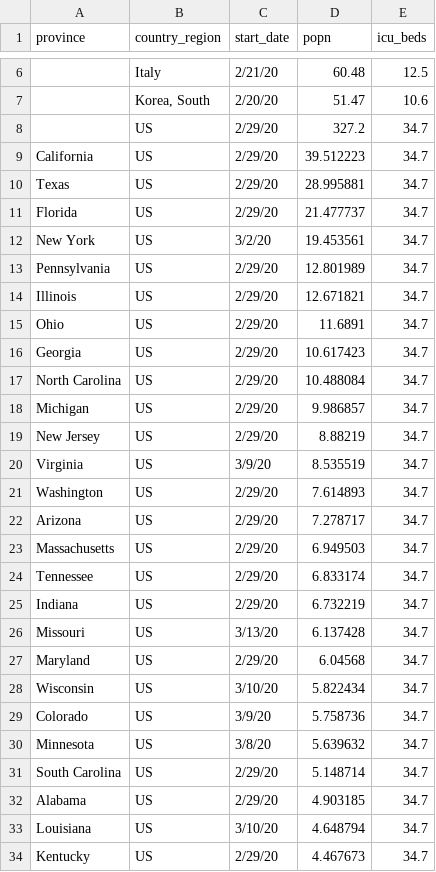
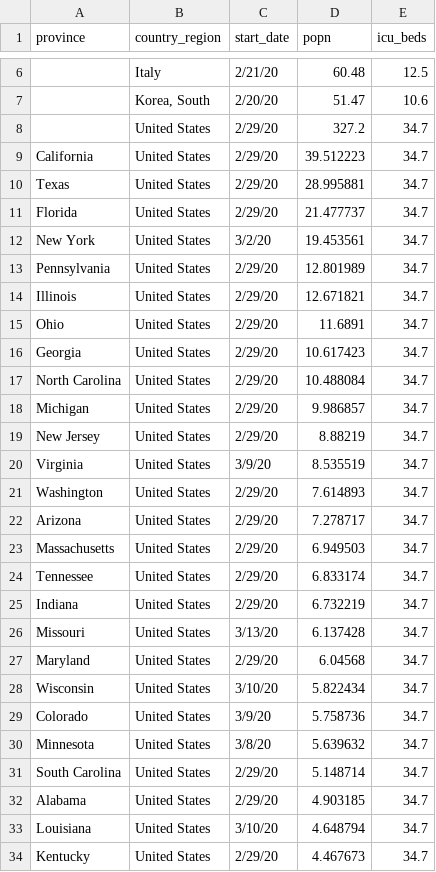
Before and after one commit to rbind/cheap_shots, a CSV file: content/post/data/countries_covid-19.csv, drawn as a sheet; only a part is shown, gaps mark what is left out; the diff covers the shown part only.

Commit message:
Good start to post 11

```diff
--- a/content/post/data/countries_covid-19.csv
+++ b/content/post/data/countries_covid-19.csv
@@ -7,28 +7,28 @@
 ,"Korea, South",2/20/20,51.47,10.6
-,US,2/29/20,327.2,34.7
- California,US,2/29/20,39.512223,34.7
- Texas,US,2/29/20,28.995881,34.7
- Florida,US,2/29/20,21.477737,34.7
- New York,US,3/2/20,19.453561,34.7
- Pennsylvania,US,2/29/20,12.801989,34.7
- Illinois,US,2/29/20,12.671821,34.7
- Ohio,US,2/29/20,11.6891,34.7
- Georgia,US,2/29/20,10.617423,34.7
- North Carolina,US,2/29/20,10.488084,34.7
- Michigan,US,2/29/20,9.986857,34.7
- New Jersey,US,2/29/20,8.88219,34.7
- Virginia,US,3/9/20,8.535519,34.7
- Washington,US,2/29/20,7.614893,34.7
- Arizona,US,2/29/20,7.278717,34.7
- Massachusetts,US,2/29/20,6.949503,34.7
- Tennessee,US,2/29/20,6.833174,34.7
- Indiana,US,2/29/20,6.732219,34.7
- Missouri,US,3/13/20,6.137428,34.7
- Maryland,US,2/29/20,6.04568,34.7
- Wisconsin,US,3/10/20,5.822434,34.7
- Colorado,US,3/9/20,5.758736,34.7
- Minnesota,US,3/8/20,5.639632,34.7
- South Carolina,US,2/29/20,5.148714,34.7
- Alabama,US,2/29/20,4.903185,34.7
- Louisiana,US,3/10/20,4.648794,34.7
- Kentucky,US,2/29/20,4.467673,34.7
+,United States,2/29/20,327.2,34.7
+ California,United States,2/29/20,39.512223,34.7
+ Texas,United States,2/29/20,28.995881,34.7
+ Florida,United States,2/29/20,21.477737,34.7
+ New York,United States,3/2/20,19.453561,34.7
+ Pennsylvania,United States,2/29/20,12.801989,34.7
+ Illinois,United States,2/29/20,12.671821,34.7
+ Ohio,United States,2/29/20,11.6891,34.7
+ Georgia,United States,2/29/20,10.617423,34.7
+ North Carolina,United States,2/29/20,10.488084,34.7
+ Michigan,United States,2/29/20,9.986857,34.7
+ New Jersey,United States,2/29/20,8.88219,34.7
+ Virginia,United States,3/9/20,8.535519,34.7
+ Washington,United States,2/29/20,7.614893,34.7
+ Arizona,United States,2/29/20,7.278717,34.7
+ Massachusetts,United States,2/29/20,6.949503,34.7
+ Tennessee,United States,2/29/20,6.833174,34.7
+ Indiana,United States,2/29/20,6.732219,34.7
+ Missouri,United States,3/13/20,6.137428,34.7
+ Maryland,United States,2/29/20,6.04568,34.7
+ Wisconsin,United States,3/10/20,5.822434,34.7
+ Colorado,United States,3/9/20,5.758736,34.7
+ Minnesota,United States,3/8/20,5.639632,34.7
+ South Carolina,United States,2/29/20,5.148714,34.7
+ Alabama,United States,2/29/20,4.903185,34.7
+ Louisiana,United States,3/10/20,4.648794,34.7
+ Kentucky,United States,2/29/20,4.467673,34.7
```
Also changed, not shown: 28 edited cells elsewhere in this file, 4 other files.
